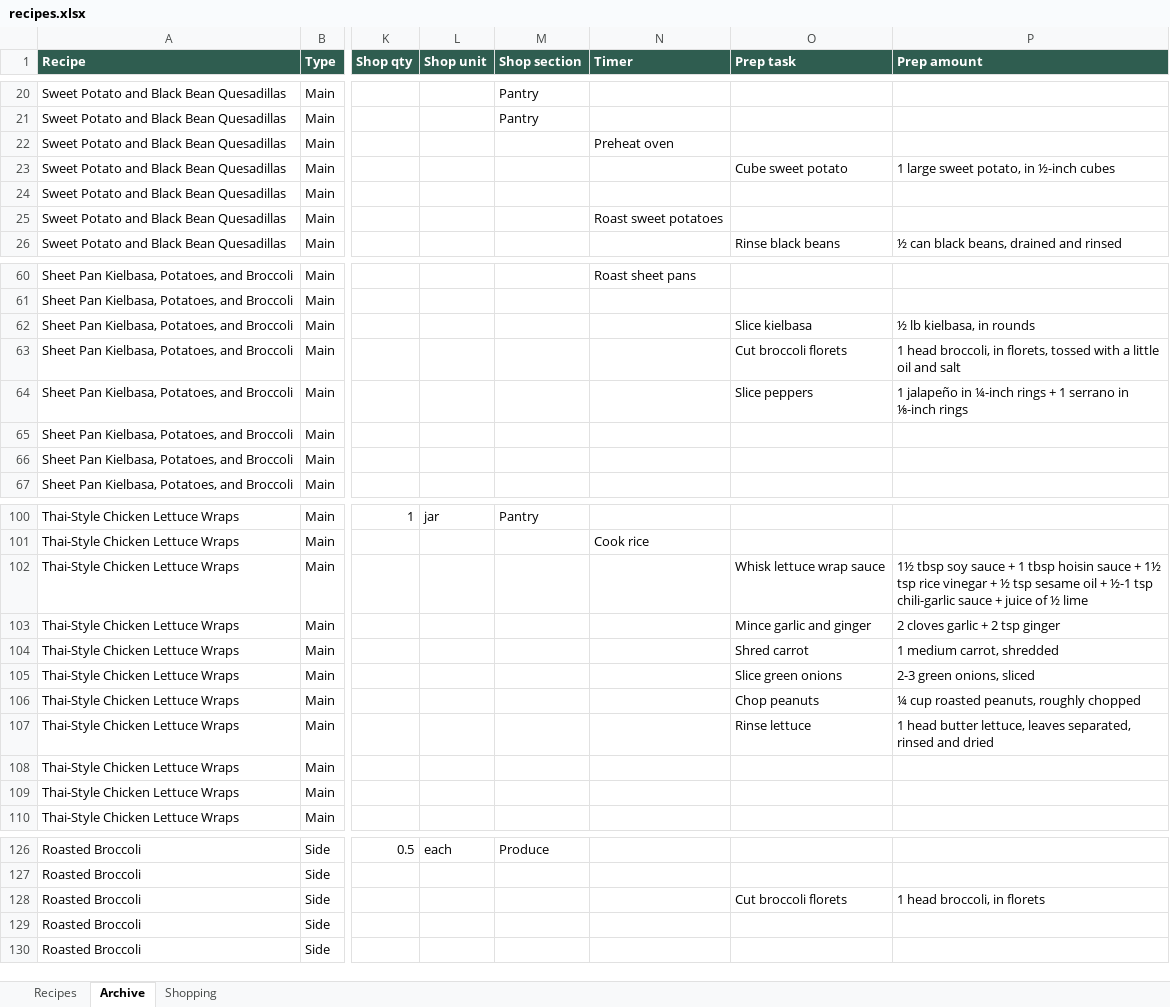
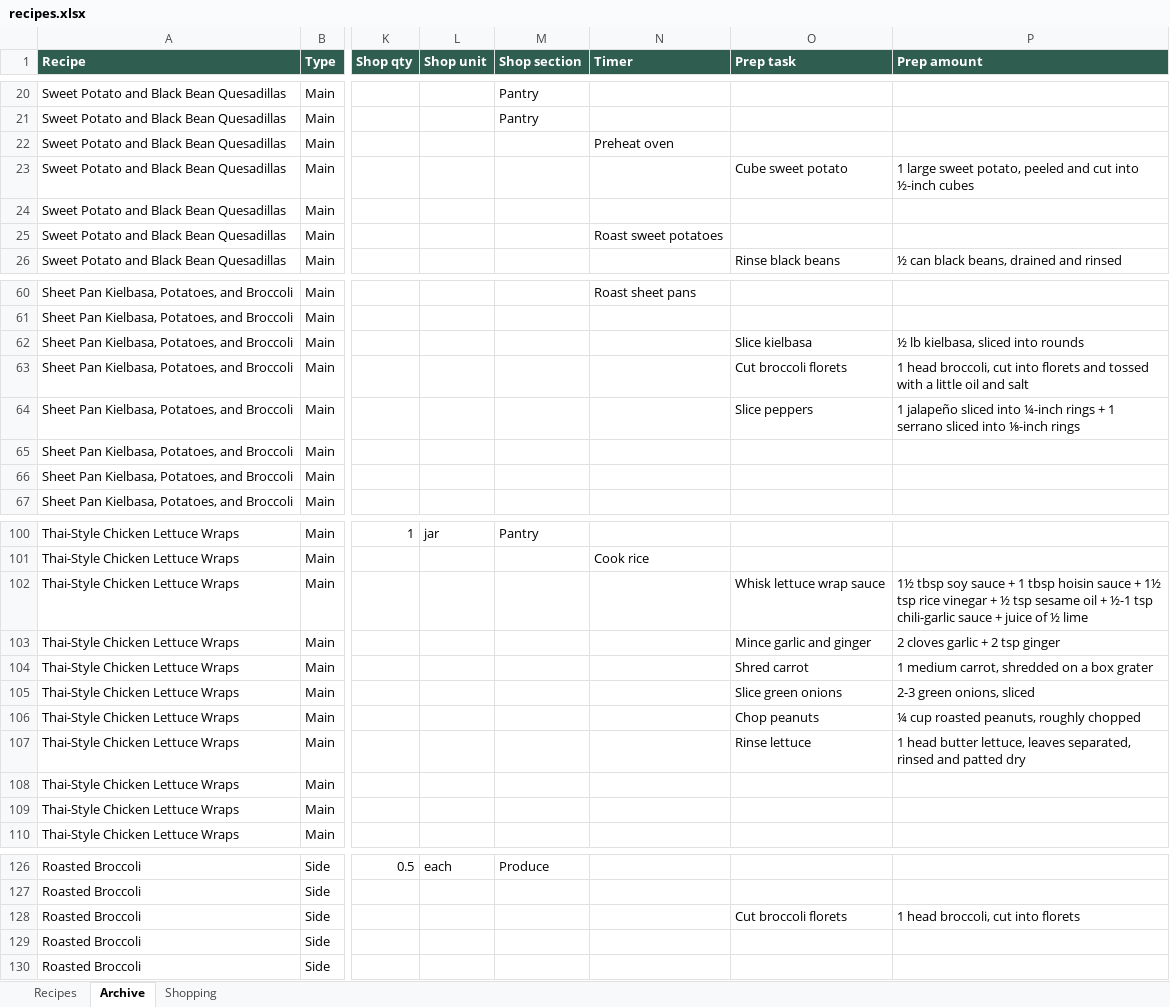
Before and after one commit to entquine/Recipes, an Excel workbook: recipes.xlsx, sheet Archive, drawn as a sheet; only a part is shown, gaps mark what is left out; values as stored, in another font and other column widths than the file's, no borders; the diff names each change by its address in the sheet, - before the commit and + after, or states it on an @@ line.

```diff
--- a/recipes.xlsx (sheet Archive)
+++ b/recipes.xlsx (sheet Archive)
-P23 (Prep amount): …sweet potato, in ½-inch cubes
+P23 (Prep amount): …sweet potato, peeled and cut into ½-inch cubes
-P62 (Prep amount): ½ lb kielbasa, in rounds
+P62 (Prep amount): ½ lb kielbasa, sliced into rounds
-P63 (Prep amount): …head broccoli, in florets, tossed with…
+P63 (Prep amount): …head broccoli, cut into florets and tossed with…
-P64 (Prep amount): 1 jalapeño in ¼-inch rings + 1 serrano in ⅛-inch rings
+P64 (Prep amount): 1 jalapeño sliced into ¼-inch rings + 1 serrano sliced into ⅛-inch rings
-P104 (Prep amount): 1 medium carrot, shredded
+P104 (Prep amount): 1 medium carrot, shredded on a box grater
-P107 (Prep amount): …rinsed and dried
+P107 (Prep amount): …rinsed and patted dry
-P128 (Prep amount): 1 head broccoli, in florets
+P128 (Prep amount): 1 head broccoli, cut into florets
```
Also changed, not shown: sheet Recipes.
